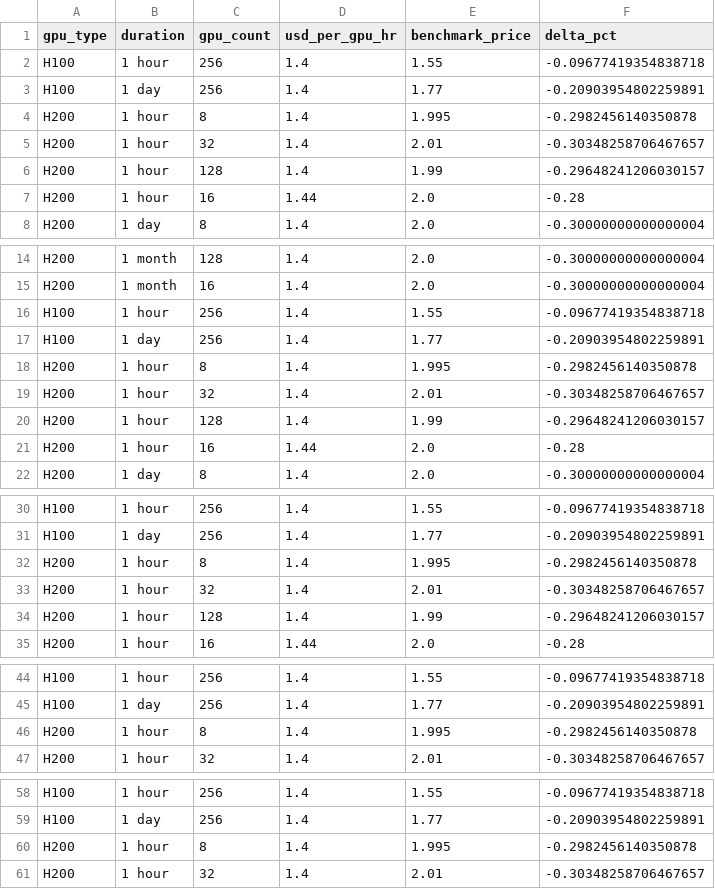
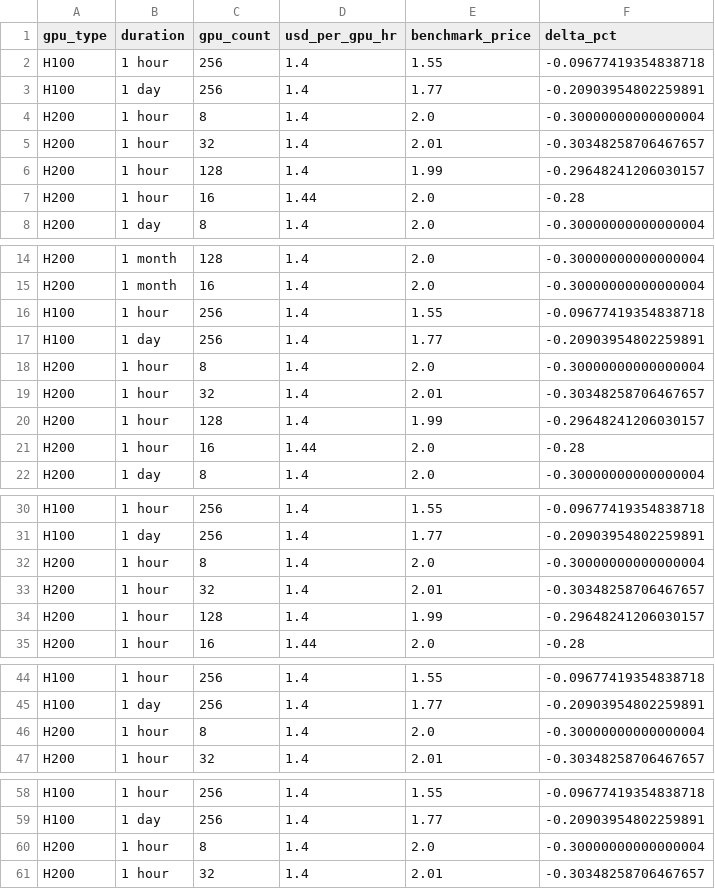
Before and after one commit to evieculloty9/gpu-pricing-scraper, a CSV file: docs/data/alerts.csv, drawn as a sheet; only a part is shown, gaps mark what is left out; the diff covers the shown part only.

```diff
--- a/docs/data/alerts.csv
+++ b/docs/data/alerts.csv
@@ -3,3 +3,3 @@ H100,1 hour,256,1.4,1.55,-0.09677419354838718
 H100,1 day,256,1.4,1.77,-0.20903954802259891
-H200,1 hour,8,1.4,1.995,-0.2982456140350878
+H200,1 hour,8,1.4,2.0,-0.30000000000000004
 H200,1 hour,32,1.4,2.01,-0.30348258706467657
@@ -17,3 +17,3 @@ H100,1 hour,256,1.4,1.55,-0.09677419354838718
 H100,1 day,256,1.4,1.77,-0.20903954802259891
-H200,1 hour,8,1.4,1.995,-0.2982456140350878
+H200,1 hour,8,1.4,2.0,-0.30000000000000004
 H200,1 hour,32,1.4,2.01,-0.30348258706467657
@@ -31,3 +31,3 @@ H100,1 hour,256,1.4,1.55,-0.09677419354838718
 H100,1 day,256,1.4,1.77,-0.20903954802259891
-H200,1 hour,8,1.4,1.995,-0.2982456140350878
+H200,1 hour,8,1.4,2.0,-0.30000000000000004
 H200,1 hour,32,1.4,2.01,-0.30348258706467657
@@ -45,3 +45,3 @@ H100,1 hour,256,1.4,1.55,-0.09677419354838718
 H100,1 day,256,1.4,1.77,-0.20903954802259891
-H200,1 hour,8,1.4,1.995,-0.2982456140350878
+H200,1 hour,8,1.4,2.0,-0.30000000000000004
 H200,1 hour,32,1.4,2.01,-0.30348258706467657
@@ -59,3 +59,3 @@ H100,1 hour,256,1.4,1.55,-0.09677419354838718
 H100,1 day,256,1.4,1.77,-0.20903954802259891
-H200,1 hour,8,1.4,1.995,-0.2982456140350878
+H200,1 hour,8,1.4,2.0,-0.30000000000000004
 H200,1 hour,32,1.4,2.01,-0.30348258706467657
```
Also changed, not shown: 18 edited cells elsewhere in this file, docs/data/budget_scenarios.csv, docs/data/roi_catalog.csv, 7 other files.
